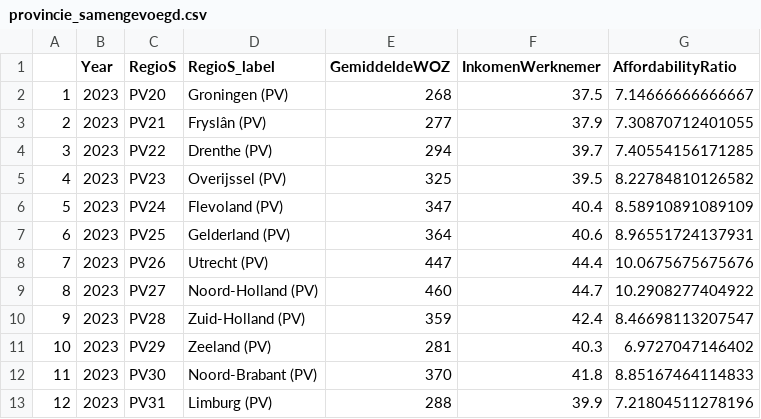
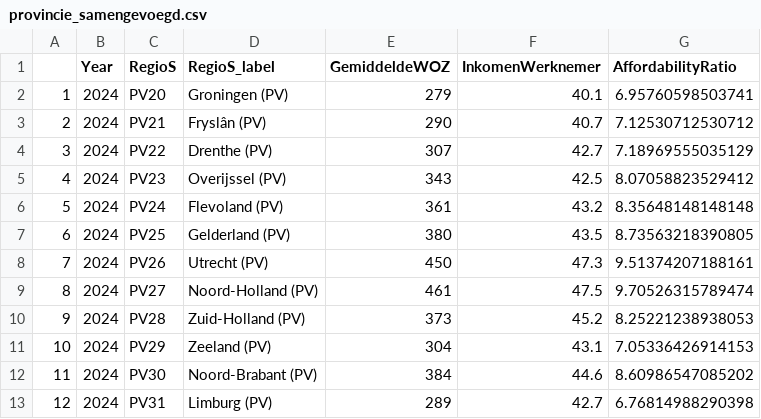
Before and after one commit to JulesBierings/PFE-group6-7-paper-2026, a CSV file: data/provincie_samengevoegd.csv, drawn as a sheet.

```diff
--- a/data/provincie_samengevoegd.csv
+++ b/data/provincie_samengevoegd.csv
@@ -1,13 +1,13 @@
 "","Year","RegioS","RegioS_label","GemiddeldeWOZ","InkomenWerknemer","AffordabilityRatio"
-"1",2023,"PV20  ","Groningen (PV)",268,37.5,7.14666666666667
-"2",2023,"PV21  ","Fryslân (PV)",277,37.9,7.30870712401055
-"3",2023,"PV22  ","Drenthe (PV)",294,39.7,7.40554156171285
-"4",2023,"PV23  ","Overijssel (PV)",325,39.5,8.22784810126582
-"5",2023,"PV24  ","Flevoland (PV)",347,40.4,8.58910891089109
-"6",2023,"PV25  ","Gelderland (PV)",364,40.6,8.96551724137931
-"7",2023,"PV26  ","Utrecht (PV)",447,44.4,10.0675675675676
-"8",2023,"PV27  ","Noord-Holland (PV)",460,44.7,10.2908277404922
-"9",2023,"PV28  ","Zuid-Holland (PV)",359,42.4,8.46698113207547
-"10",2023,"PV29  ","Zeeland (PV)",281,40.3,6.9727047146402
-"11",2023,"PV30  ","Noord-Brabant (PV)",370,41.8,8.85167464114833
-"12",2023,"PV31  ","Limburg (PV)",288,39.9,7.21804511278196
+"1",2024,"PV20  ","Groningen (PV)",279,40.1,6.95760598503741
+"2",2024,"PV21  ","Fryslân (PV)",290,40.7,7.12530712530712
+"3",2024,"PV22  ","Drenthe (PV)",307,42.7,7.18969555035129
+"4",2024,"PV23  ","Overijssel (PV)",343,42.5,8.07058823529412
+"5",2024,"PV24  ","Flevoland (PV)",361,43.2,8.35648148148148
+"6",2024,"PV25  ","Gelderland (PV)",380,43.5,8.73563218390805
+"7",2024,"PV26  ","Utrecht (PV)",450,47.3,9.51374207188161
+"8",2024,"PV27  ","Noord-Holland (PV)",461,47.5,9.70526315789474
+"9",2024,"PV28  ","Zuid-Holland (PV)",373,45.2,8.25221238938053
+"10",2024,"PV29  ","Zeeland (PV)",304,43.1,7.05336426914153
+"11",2024,"PV30  ","Noord-Brabant (PV)",384,44.6,8.60986547085202
+"12",2024,"PV31  ","Limburg (PV)",289,42.7,6.76814988290398
```
Also changed, not shown: data/huizenprijzen_provincie.csv, data/inkomen_provincie.csv, 1 other file.
